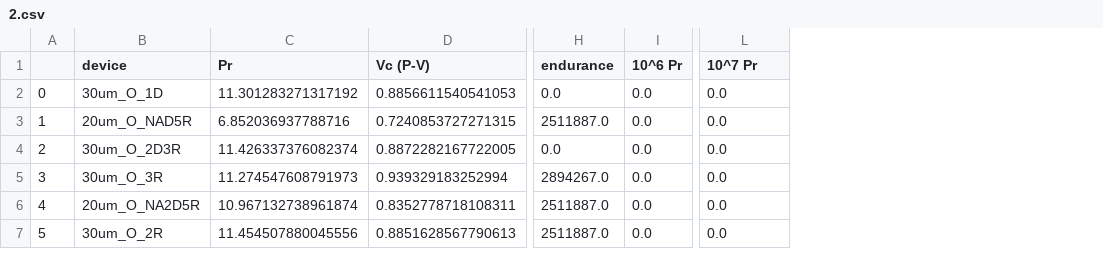
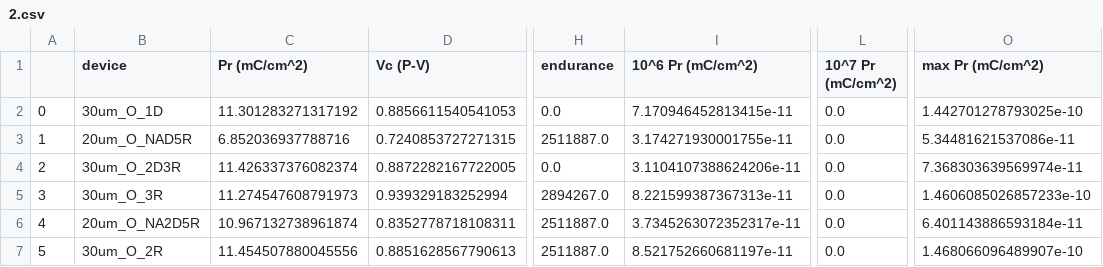
Before and after one commit to vtjong/Bayesian-Optimization-Ferroelectrics, a CSV file: data/processed/2.csv, drawn as a sheet; only a part is shown, gaps mark what is left out; removed rows and columns are numbered as before the commit, all else as after; the diff names each change by its address in the sheet, - before the commit and + after, or states it on an @@ line.

```diff
--- a/data/processed/2.csv
+++ b/data/processed/2.csv
-column I (10^6 Pr), rows 2-7: all 0.0
+column I (10^6 Pr (mC/cm^2)), rows 2-7: 7.170946452813415e-11 | 3.174271930001755e-11 | 3.1104107388624206e-11 | 8.221599387367313e-11 | 3.7345263072352317e-11 | 8.521752660681197e-11
+column O (max Pr (mC/cm^2)), rows 2-7: 1.442701278793025e-10 | 5.34481621537086e-11 | 7.368303639569974e-11 | 1.4606085026857233e-10 | 6.401143886593184e-11 | 1.468066096489907e-10
-C1: Pr
+C1: Pr (mC/cm^2)
-L1: 10^7 Pr
+L1: 10^7 Pr (mC/cm^2)
```
Also changed, not shown: data/processed/1.csv, data/processed/15.csv, 21 other files.
